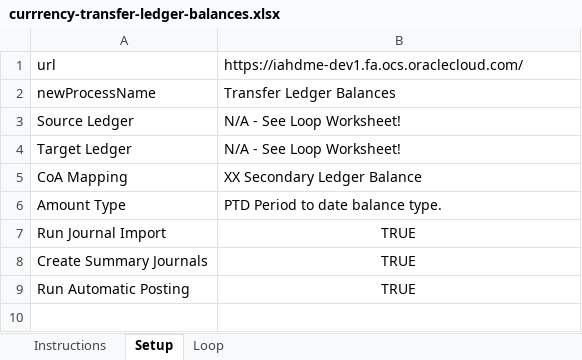
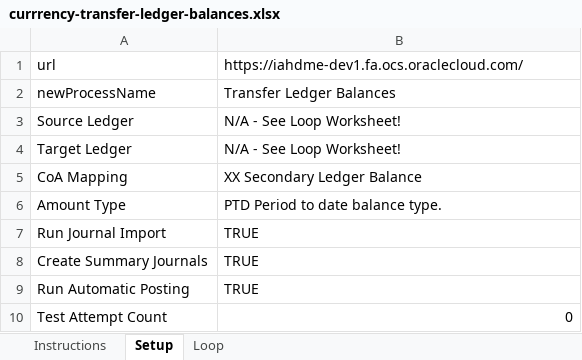
Before and after one commit to rguy-deloitte/oracleplaywright, an Excel workbook: excel-data-files/currrency-transfer-ledger-balances.xlsx, sheet Setup, drawn as a sheet; values as stored, in another font and other column widths than the file's, no borders; the diff names each change by its address in the sheet, - before the commit and + after, or states it on an @@ line.

```diff
--- a/excel-data-files/currrency-transfer-ledger-balances.xlsx (sheet Setup)
+++ b/excel-data-files/currrency-transfer-ledger-balances.xlsx (sheet Setup)
-B7:B9 alignment: center
+B7:B9 alignment: left
+row 10: Test Attempt Count | 0
```
Also changed, not shown: sheet Loop, sheet Instructions, hidden cells, excel-data-files/currrency-translate-gl-account-balances-ggp.xlsx, excel-data-files/currrency-translate-gl-account-balances.xlsx, 7 other files.
